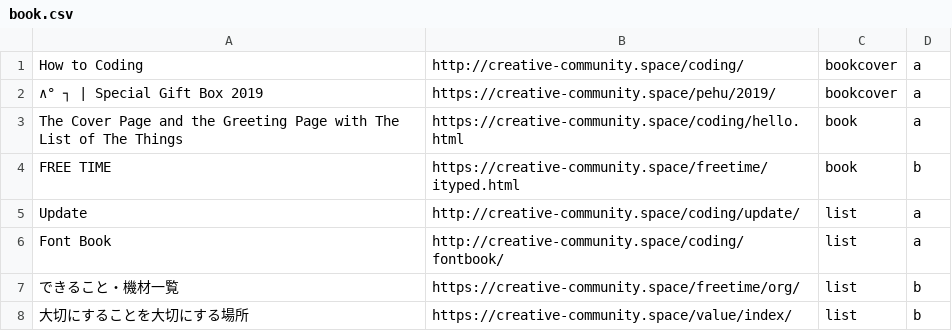
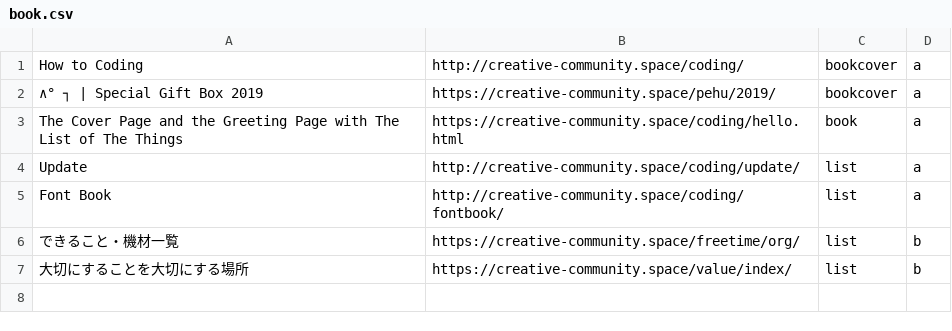
Before and after one commit to HTML-graffiti/How-to-Coding, a CSV file: submit/org/book.csv, drawn as a sheet.

Commit message:
Update book.csv

```diff
--- a/submit/org/book.csv
+++ b/submit/org/book.csv
@@ -3,3 +3,2 @@
 "The Cover Page and the Greeting Page with The List of The Things",https://creative-community.space/coding/hello.html,book,a
-"FREE TIME",https://creative-community.space/freetime/ityped.html,book,b
 "Update",http://creative-community.space/coding/update/,list,a
```
